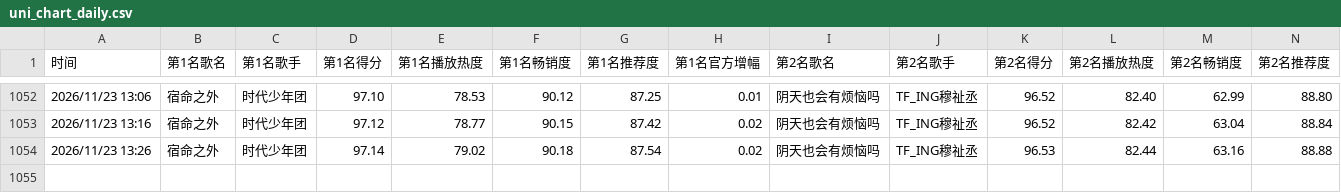
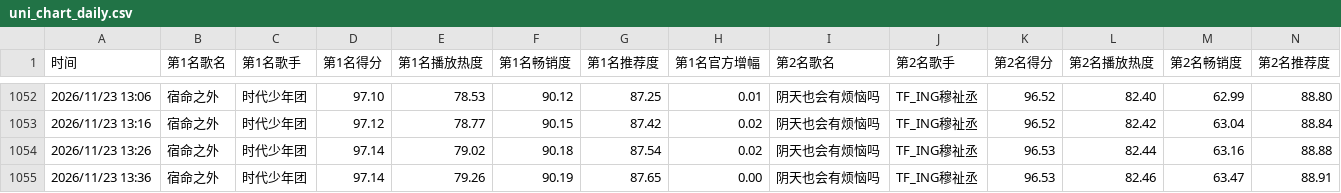
Before and after one commit to haanhaanL/uni-chart-data, a CSV file: uni_chart_daily.csv, drawn as a sheet; only a part is shown, gaps mark what is left out; rows hold the shown columns only; the diff names each change by its address in the sheet, - before the commit and + after, or states it on an @@ line.

```diff
--- a/uni_chart_daily.csv
+++ b/uni_chart_daily.csv
+row 1055: 2026/11/23 13:36 | 宿命之外 | 时代少年团 | 97.14 | 79.26 | 90.19 | 87.65 | 0.00 | 阴天也会有烦恼吗 | TF_ING穆祉丞 | 96.53 | 82.46 | 63.47 | 88.91
```
Also changed, not shown: uni_chart_weekly.csv.
